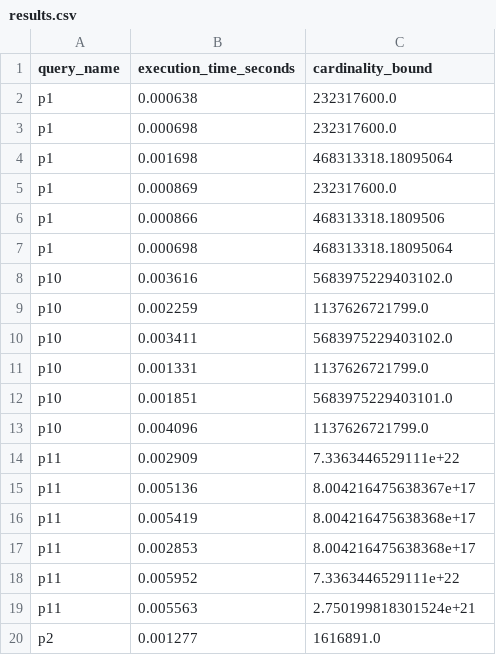
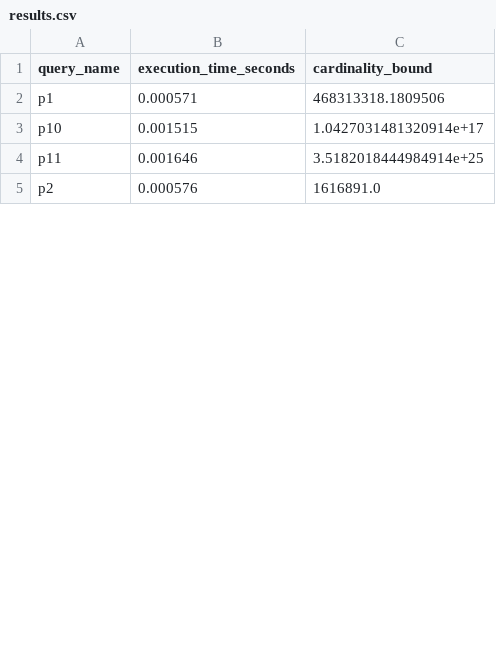
Before and after one commit to P40-traveler/experiment, a CSV file: res/results.csv, drawn as a sheet; only a part is shown; the diff covers the shown part only.

```diff
--- a/res/results.csv
+++ b/res/results.csv
@@ -1,20 +1,5 @@
 query_name,execution_time_seconds,cardinality_bound
-p1,0.000638,232317600.0
-p1,0.000698,232317600.0
-p1,0.001698,468313318.18095064
-p1,0.000869,232317600.0
-p1,0.000866,468313318.1809506
-p1,0.000698,468313318.18095064
-p10,0.003616,5683975229403102.0
-p10,0.002259,1137626721799.0
-p10,0.003411,5683975229403102.0
-p10,0.001331,1137626721799.0
-p10,0.001851,5683975229403101.0
-p10,0.004096,1137626721799.0
-p11,0.002909,7.3363446529111e+22
-p11,0.005136,8.004216475638367e+17
-p11,0.005419,8.004216475638368e+17
-p11,0.002853,8.004216475638368e+17
-p11,0.005952,7.3363446529111e+22
-p11,0.005563,2.750199818301524e+21
-p2,0.001277,1616891.0
+p1,0.000571,468313318.1809506
+p10,0.001515,1.0427031481320914e+17
+p11,0.001646,3.5182018444984914e+25
+p2,0.000576,1616891.0
```
Also changed, not shown: 9 added rows, 31 removed rows and 5 edited cells elsewhere in this file, 8 other files.
